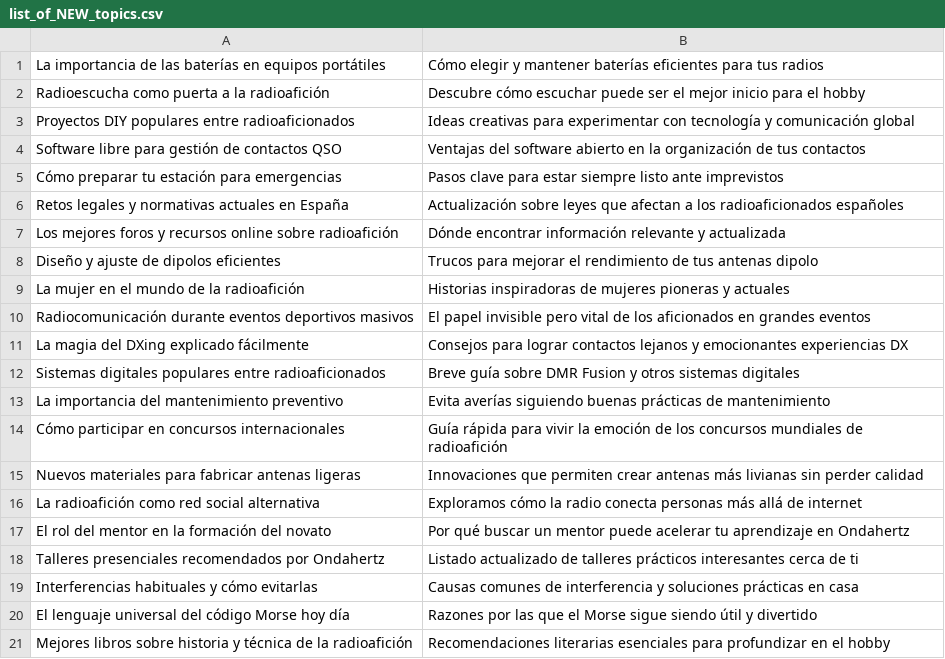
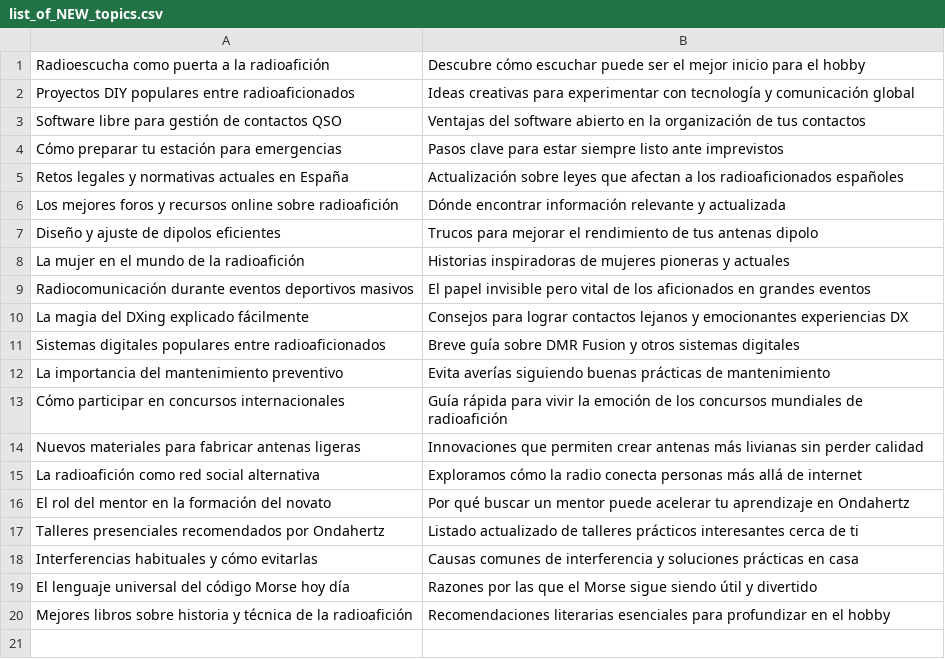
Before and after one commit to agigante80/OndaHertz_es, a CSV file: AI_content/list_of_NEW_topics.csv, drawn as a sheet.

```diff
--- a/AI_content/list_of_NEW_topics.csv
+++ b/AI_content/list_of_NEW_topics.csv
@@ -1,2 +1 @@
-"La importancia de las baterías en equipos portátiles","Cómo elegir y mantener baterías eficientes para tus radios"
 "Radioescucha como puerta a la radioafición","Descubre cómo escuchar puede ser el mejor inicio para el hobby"
```
Also changed, not shown: AI_content/list_of_ARCHIVED_topics.csv, 3 other files.
